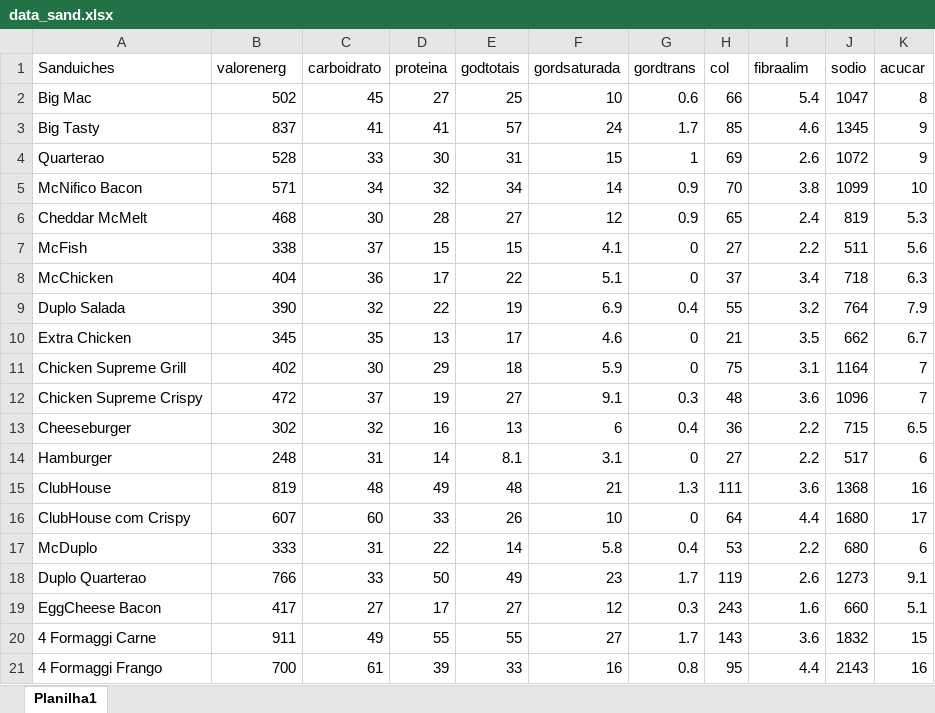
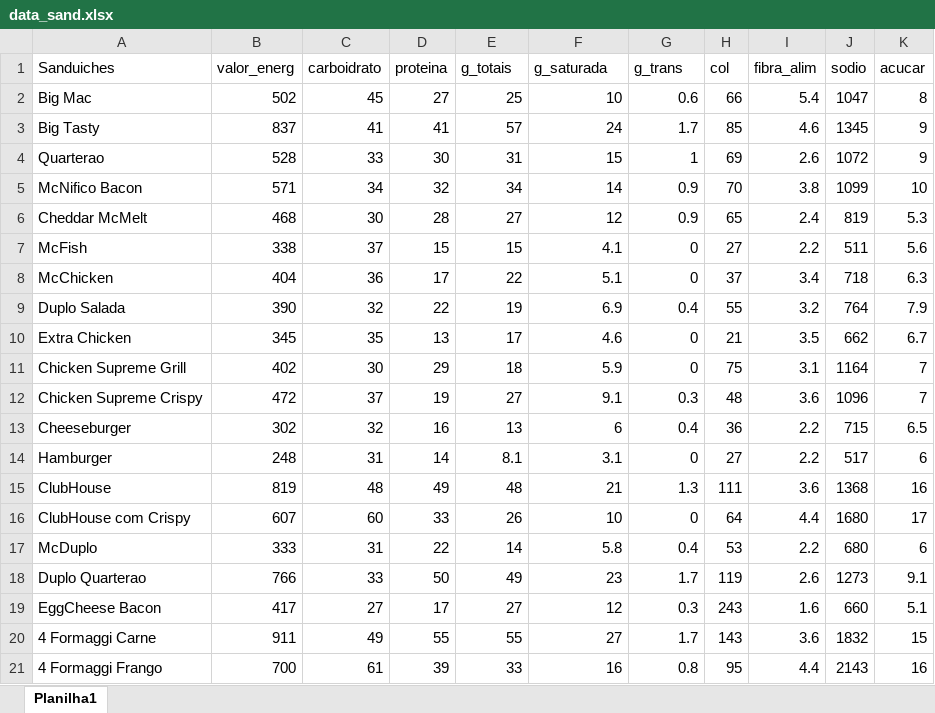
Before and after one commit to wyhirai/LCE5860_multivariate-analysis, an Excel workbook: first_homework/data_sand.xlsx, sheet Planilha1, drawn as a sheet; values as stored, in another font and other column widths than the file's, no borders; the diff names each change by its address in the sheet, - before the commit and + after, or states it on an @@ line.

Commit message:
data set

```diff
--- a/first_homework/data_sand.xlsx (sheet Planilha1)
+++ b/first_homework/data_sand.xlsx (sheet Planilha1)
-B1: valorenerg
+B1: valor_energ
-E1: godtotais
+E1: g_totais
-F1: gordsaturada
+F1: g_saturada
-G1: gordtrans
+G1: g_trans
-I1: fibraalim
+I1: fibra_alim
```
Also changed, not shown: 1 other file.
